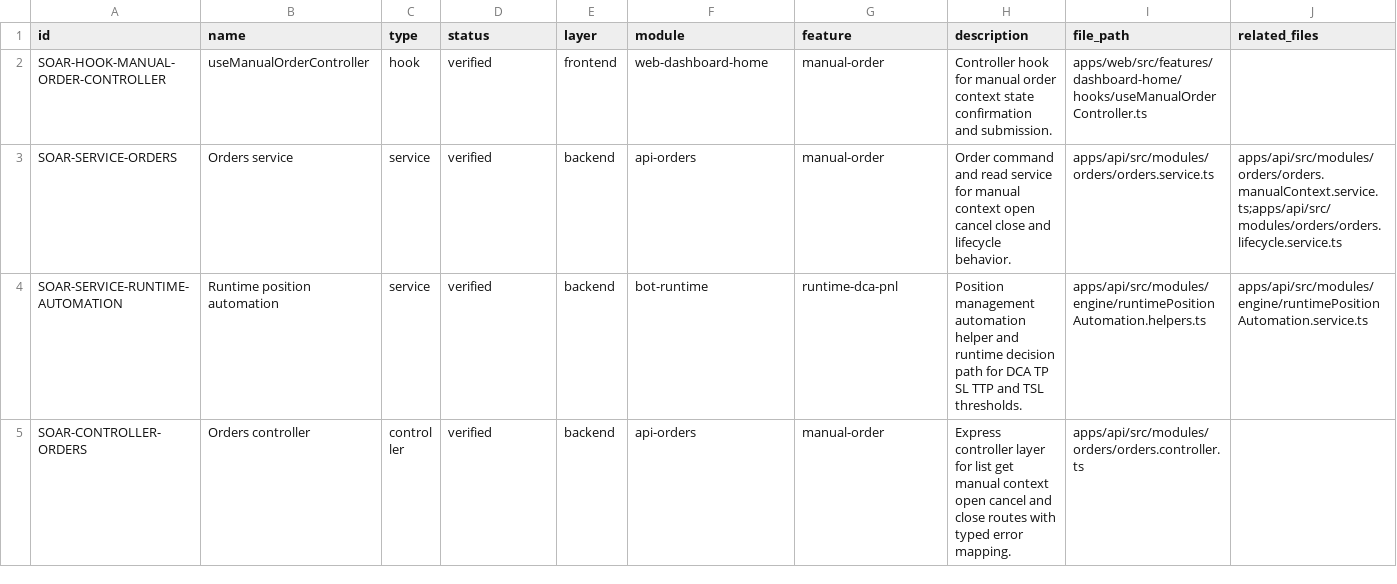
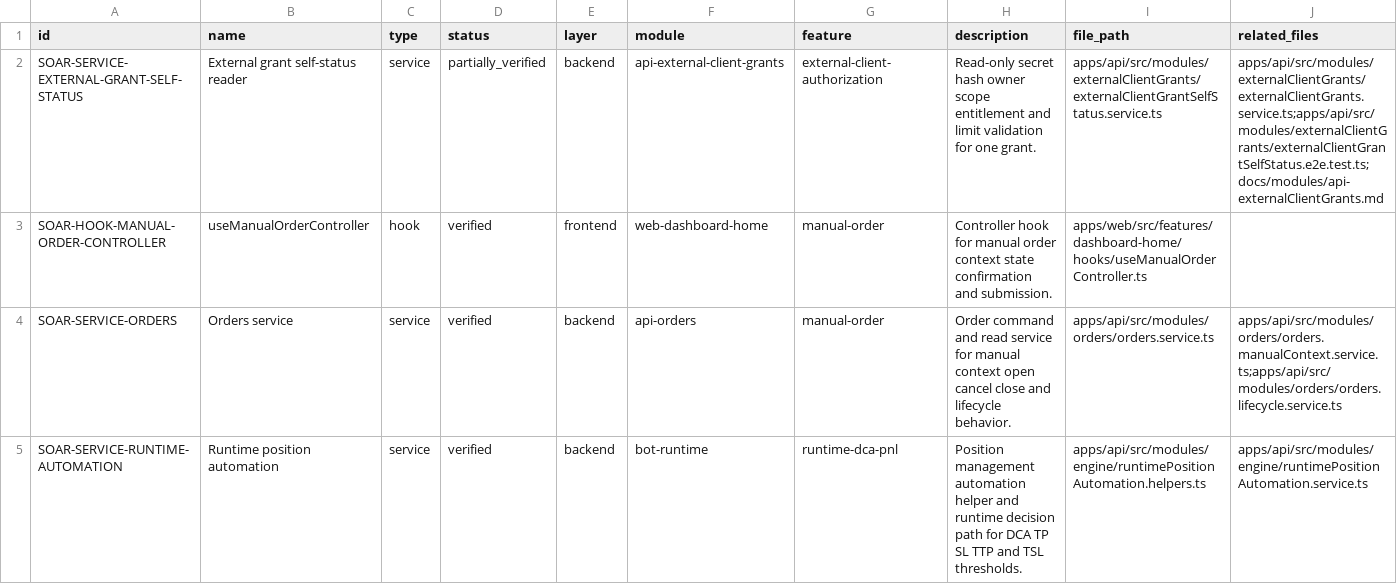
Before and after one commit to Wroblewski-Patryk/Soar, a CSV file: docs/architecture/registry/functions.csv, drawn as a sheet; only a part is shown; the shorter side is filled out with more unchanged rows; rows hold the shown columns only; the diff names each change by its address in the sheet, - before the commit and + after, or states it on an @@ line.

```diff
--- a/docs/architecture/registry/functions.csv
+++ b/docs/architecture/registry/functions.csv
+row 2: SOAR-SERVICE-EXTERNAL-GRANT-SELF-STATUS | External grant self-status reader | service | partially_verified | backend | api-external-client-grants | external-client-authorization | Read-only secret hash owner scope entitlement and limit validation for one grant. | apps/api/src/modules/externalClientGrants/externalClientGrantSelfStatus.service.ts | apps/api/src/modules/externalClientGrants/externalClientGrants.service.ts;apps/api/src/modules/externalClientGrants/externalClientGrantSelfStatus.e2e.test.ts;docs/modules/api-externalClientGrants.md
```
Also changed, not shown: docs/architecture/registry/api_routes.csv, docs/architecture/registry/nodes.csv, 17 other files.
